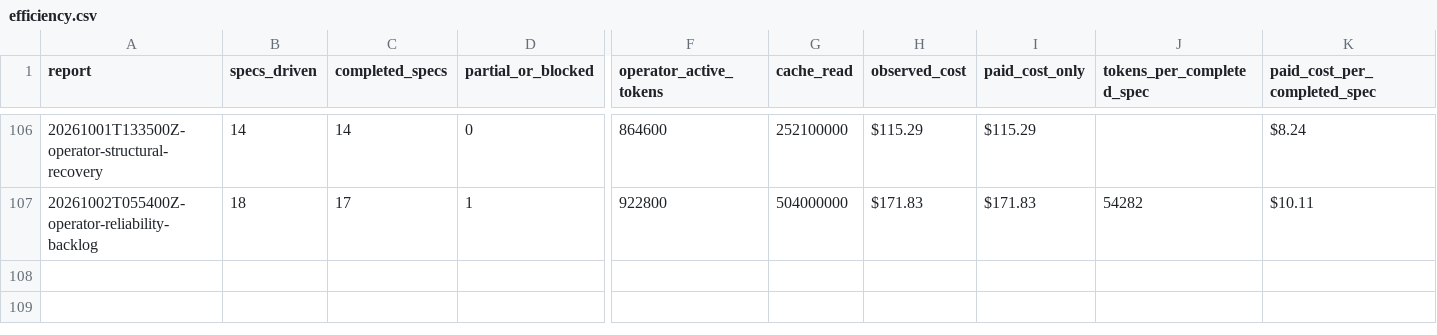
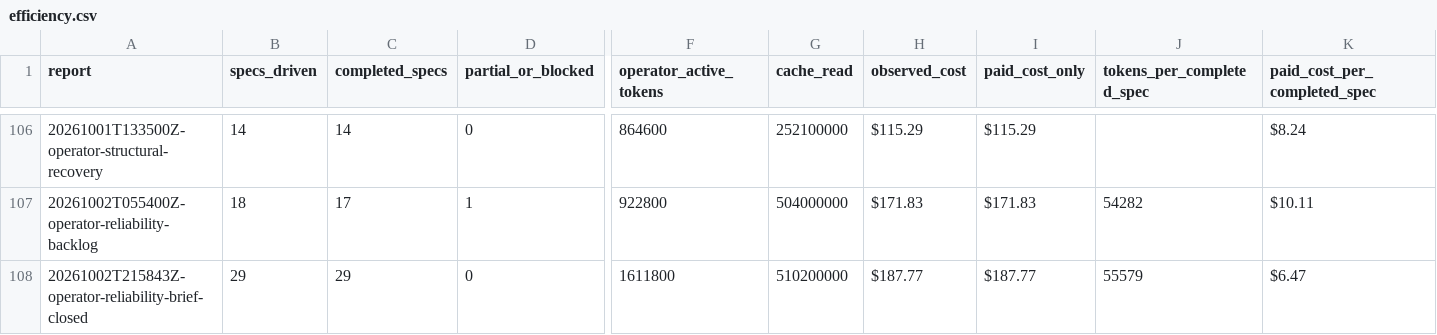
Before and after one commit to cbrenner04/jarvis, a CSV file: reports/efficiency.csv, drawn as a sheet; only a part is shown, gaps mark what is left out; rows hold the shown columns only; the diff names each change by its address in the sheet, - before the commit and + after, or states it on an @@ line.

```diff
--- a/reports/efficiency.csv
+++ b/reports/efficiency.csv
+row 108: 20261002T215843Z-operator-reliability-brief-closed | 29 | 29 | 0 | 1611800 | 510200000 | $187.77 | $187.77 | 55579 | $6.47
```
Also changed, not shown: reports/operator-costs.csv, reports/operator-outcomes.csv, 4 other files.
